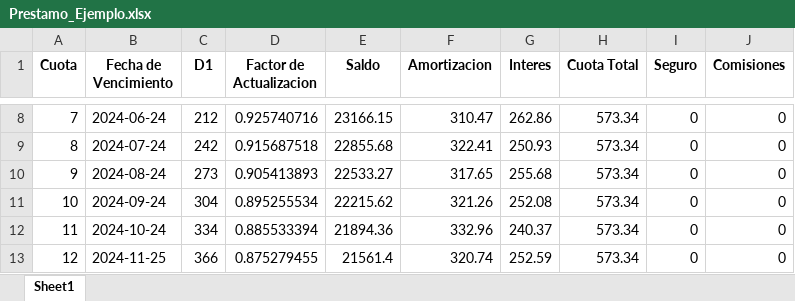
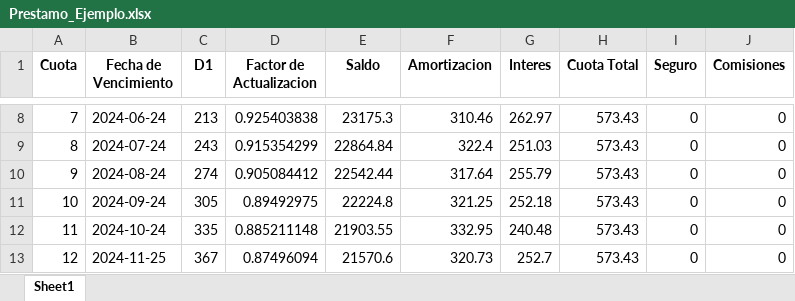
Before and after one commit to miguel2019547/Metatrader, an Excel workbook: Algoritmos/Prestamo_Ejemplo.xlsx, sheet Sheet1, drawn as a sheet; only a part is shown, gaps mark what is left out; values as stored, in another font and other column widths than the file's, no borders; the diff covers the shown part only; the diff names each change by its address in the sheet, - before the commit and + after, or states it on an @@ line.

```diff
--- a/Algoritmos/Prestamo_Ejemplo.xlsx (sheet Sheet1)
+++ b/Algoritmos/Prestamo_Ejemplo.xlsx (sheet Sheet1)
-C8 (D1): 212
+C8 (D1): 213
-D8 (Factor de Actualizacion): 0.925740716
+D8 (Factor de Actualizacion): 0.925403838
-E8 (Saldo): 23166.15
+E8 (Saldo): 23175.3
-F8 (Amortizacion): 310.47
+F8 (Amortizacion): 310.46
-G8 (Interes): 262.86
+G8 (Interes): 262.97
-H8:H13 (Cuota Total): 573.34
+H8:H13 (Cuota Total): 573.43
-C9 (D1): 242
+C9 (D1): 243
-D9 (Factor de Actualizacion): 0.915687518
+D9 (Factor de Actualizacion): 0.915354299
-E9 (Saldo): 22855.68
+E9 (Saldo): 22864.84
-F9 (Amortizacion): 322.41
+F9 (Amortizacion): 322.4
-G9 (Interes): 250.93
+G9 (Interes): 251.03
-C10 (D1): 273
+C10 (D1): 274
-D10 (Factor de Actualizacion): 0.905413893
+D10 (Factor de Actualizacion): 0.905084412
-E10 (Saldo): 22533.27
+E10 (Saldo): 22542.44
-F10 (Amortizacion): 317.65
+F10 (Amortizacion): 317.64
-G10 (Interes): 255.68
+G10 (Interes): 255.79
-C11 (D1): 304
+C11 (D1): 305
-D11 (Factor de Actualizacion): 0.895255534
+D11 (Factor de Actualizacion): 0.89492975
-E11 (Saldo): 22215.62
+E11 (Saldo): 22224.8
-F11 (Amortizacion): 321.26
+F11 (Amortizacion): 321.25
-G11 (Interes): 252.08
+G11 (Interes): 252.18
-C12 (D1): 334
+C12 (D1): 335
-D12 (Factor de Actualizacion): 0.885533394
+D12 (Factor de Actualizacion): 0.885211148
-E12 (Saldo): 21894.36
+E12 (Saldo): 21903.55
-F12 (Amortizacion): 332.96
+F12 (Amortizacion): 332.95
-G12 (Interes): 240.37
+G12 (Interes): 240.48
-C13 (D1): 366
+C13 (D1): 367
-D13 (Factor de Actualizacion): 0.875279455
+D13 (Factor de Actualizacion): 0.87496094
-E13 (Saldo): 21561.4
+E13 (Saldo): 21570.6
-F13 (Amortizacion): 320.74
+F13 (Amortizacion): 320.73
-G13 (Interes): 252.59
+G13 (Interes): 252.7
```
Also changed, not shown: 240 edited cells elsewhere in this sheet, 1 other file.
